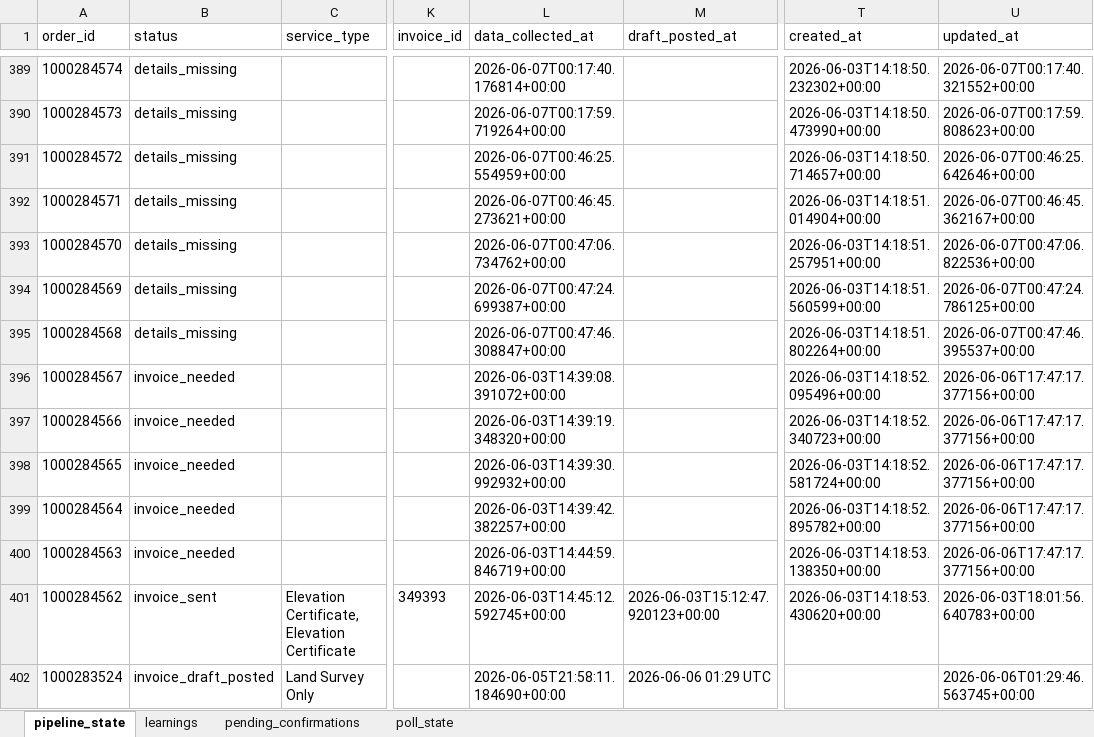
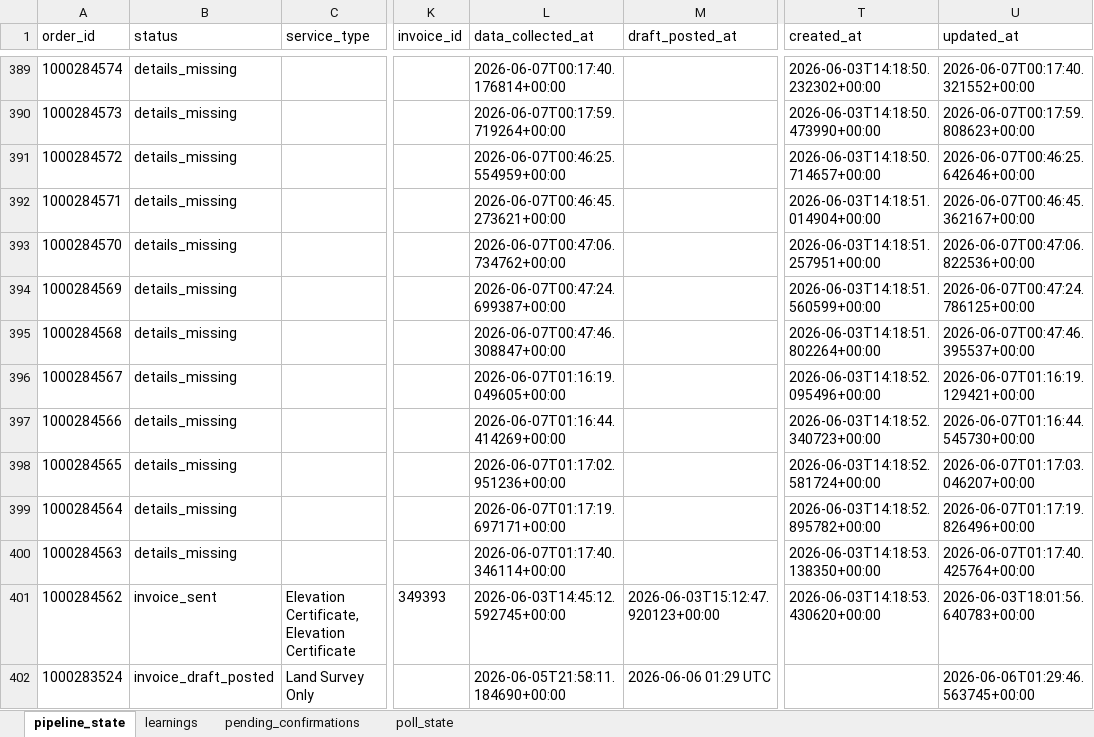
Before and after one commit to Nexgen-AI-Agents/FTF--Survey-Invoicing-Billing-Delivery-E2E-, an Excel workbook: data/invoice_pipeline_state.xlsx, sheet pipeline_state, drawn as a sheet; only a part is shown, gaps mark what is left out; values as stored, in another font and other column widths than the file's, no borders; the diff names each change by its address in the sheet, - before the commit and + after, or states it on an @@ line.

```diff
--- a/data/invoice_pipeline_state.xlsx (sheet pipeline_state)
+++ b/data/invoice_pipeline_state.xlsx (sheet pipeline_state)
-B396:B400 (status): invoice_needed
+B396:B400 (status): details_missing
-L396 (data_collected_at): 2026-06-03T14:39:08.391072+00:00
+L396 (data_collected_at): 2026-06-07T01:16:19.049605+00:00
-U396 (updated_at): 2026-06-06T17:47:17.377156+00:00
+U396 (updated_at): 2026-06-07T01:16:19.129421+00:00
-L397 (data_collected_at): 2026-06-03T14:39:19.348320+00:00
+L397 (data_collected_at): 2026-06-07T01:16:44.414269+00:00
-U397 (updated_at): 2026-06-06T17:47:17.377156+00:00
+U397 (updated_at): 2026-06-07T01:16:44.545730+00:00
-L398 (data_collected_at): 2026-06-03T14:39:30.992932+00:00
+L398 (data_collected_at): 2026-06-07T01:17:02.951236+00:00
-U398 (updated_at): 2026-06-06T17:47:17.377156+00:00
+U398 (updated_at): 2026-06-07T01:17:03.046207+00:00
-L399 (data_collected_at): 2026-06-03T14:39:42.382257+00:00
+L399 (data_collected_at): 2026-06-07T01:17:19.697171+00:00
-U399 (updated_at): 2026-06-06T17:47:17.377156+00:00
+U399 (updated_at): 2026-06-07T01:17:19.826496+00:00
-L400 (data_collected_at): 2026-06-03T14:44:59.846719+00:00
+L400 (data_collected_at): 2026-06-07T01:17:40.346114+00:00
-U400 (updated_at): 2026-06-06T17:47:17.377156+00:00
+U400 (updated_at): 2026-06-07T01:17:40.425764+00:00
```
Also changed, not shown: 1 other file.
